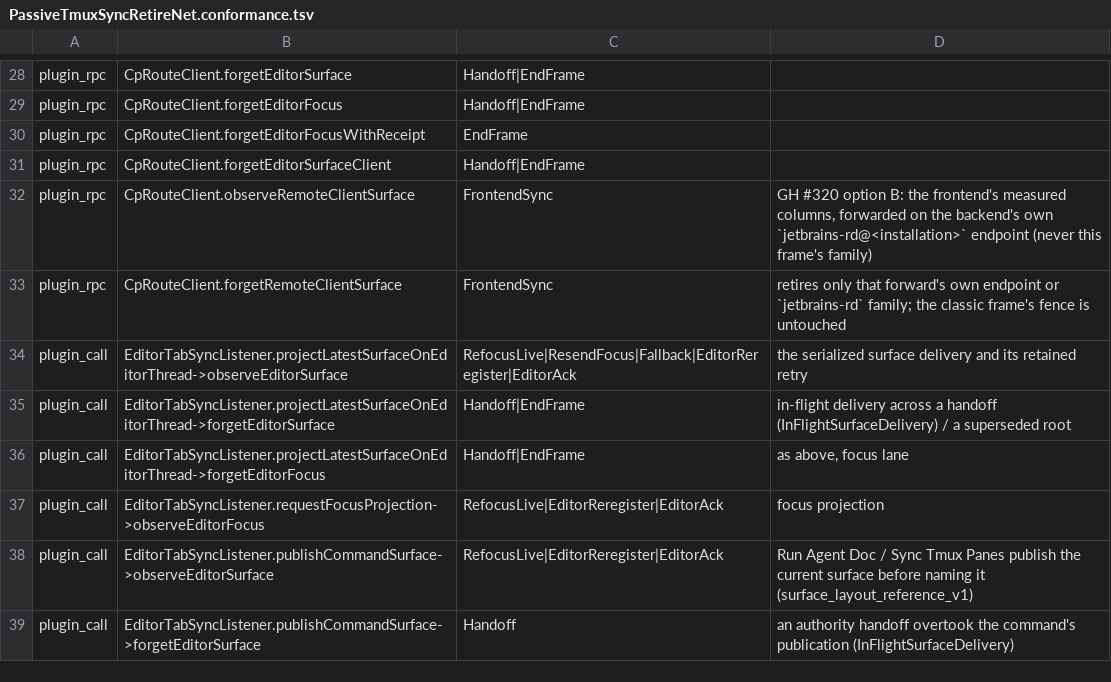
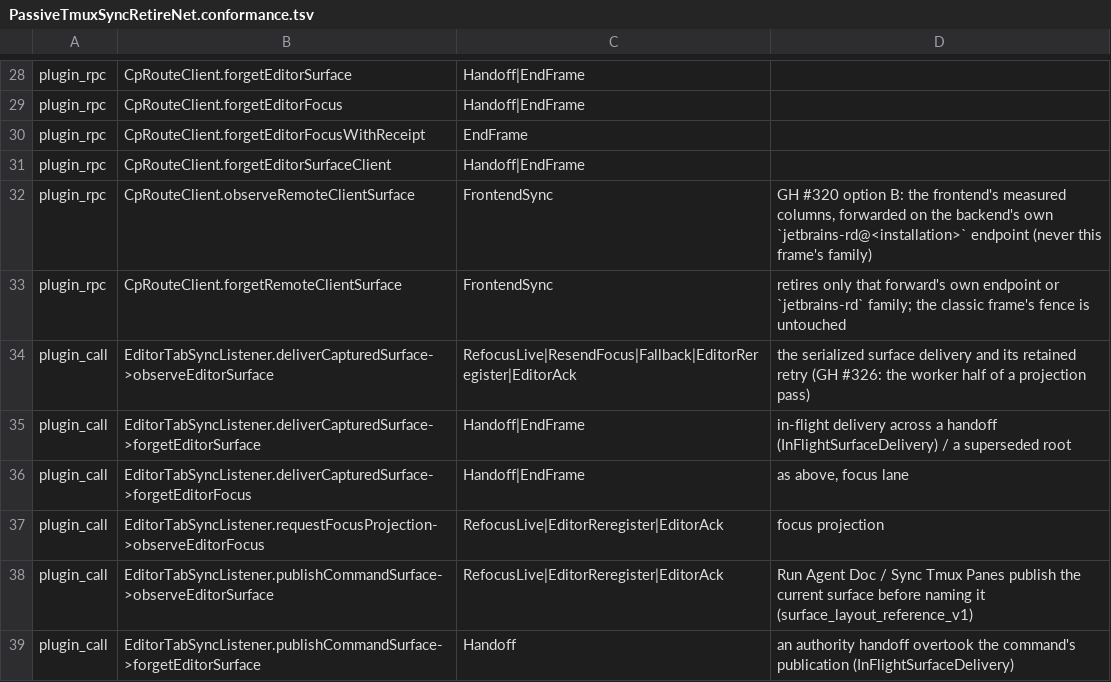
Before and after one commit to btakita/agent-doc, a TSV file: formal/tla/PassiveTmuxSyncRetireNet.conformance.tsv, drawn as a sheet; only a part is shown, gaps mark what is left out.

Commit message:
feat(jetbrains): derive the automatic editor surface behind the native boundary (GH #326 phase 2)
The surface projection in EditorTabSyncListener.captureSurface was the
largest Kotlin rule set left behind the exact-263 restart wall. It is now
the `surface_projection` derivation of `agent_doc_editor_derive_json`,
answered by the hot-reloaded libagent_doc on the surface delivery worker.

- Native (`agent-doc-editor-surface::surface_projection`, dispatched by the
  IO crate) owns the remote-client authority decision (GH #154/#177), every
  readiness deferral, the #stickymdpane visible-document union including the
  GH #320 Remote Dev union, active-document resolution, open-tab proximity,
  stale-selection settling on visible documents and columns, the local
  `window_layout` or Remote Dev fold layout and its withholding when it omits
  the preferred document, the `[layout-detect]` lines, and the controller
  payload including `column_order`. The Remote Dev fold runs only for a ready
  projection, so a deferred capture never advances its memory.
- Kotlin captures evidence only (`SurfaceProjectionEvidence`); the EDT runs
  no surface rule. The payload stays JSON so a field a newer library adds
  reaches the controller without a plugin generation. The worker then adds
  only the filesystem root choice and path normalization.
- A deferral keeps the observation pending until a ready projection is
  released for delivery; the worker schedules the bounded EDT re-read. A
  lower-authority edge that the ordering refuses while an observation is
  pending now re-reads that observation instead of being dropped against a
  stale capture. Commands report a deferral as
  `surface_capture_deferred reason=...` and keep their --col snapshot.
- Frozen floor: `SurfaceProjection.frozen` composes the pre-#326
  SurfaceReport/SelectionProjectionSettling rules and is never extended.
  Shared parity fixture editor-derivations/surface_projection.json (13
  cases) is answered by the Rust derivation and the frozen floor.
- Conformance table rows follow the delivery into deliverCapturedSurface.
- SPEC: editors/jetbrains/SPEC.md "Restart-free logic upgrades",
  editors/SPEC.md, editors/jetbrains/AGENTS.md.
- Plugin generations: classic 0.2.735, 262 0.2.736, 263 0.2.737.

```diff
--- a/formal/tla/PassiveTmuxSyncRetireNet.conformance.tsv
+++ b/formal/tla/PassiveTmuxSyncRetireNet.conformance.tsv
@@ -33,5 +33,5 @@ plugin_rpc	CpRouteClient.observeRemoteClientSurface	FrontendSync	GH #320 option
 plugin_rpc	CpRouteClient.forgetRemoteClientSurface	FrontendSync	retires only that forward's own endpoint or `jetbrains-rd` family; the classic frame's fence is untouched
-plugin_call	EditorTabSyncListener.projectLatestSurfaceOnEditorThread->observeEditorSurface	RefocusLive|ResendFocus|Fallback|EditorReregister|EditorAck	the serialized surface delivery and its retained retry
-plugin_call	EditorTabSyncListener.projectLatestSurfaceOnEditorThread->forgetEditorSurface	Handoff|EndFrame	in-flight delivery across a handoff (InFlightSurfaceDelivery) / a superseded root
-plugin_call	EditorTabSyncListener.projectLatestSurfaceOnEditorThread->forgetEditorFocus	Handoff|EndFrame	as above, focus lane
+plugin_call	EditorTabSyncListener.deliverCapturedSurface->observeEditorSurface	RefocusLive|ResendFocus|Fallback|EditorReregister|EditorAck	the serialized surface delivery and its retained retry (GH #326: the worker half of a projection pass)
+plugin_call	EditorTabSyncListener.deliverCapturedSurface->forgetEditorSurface	Handoff|EndFrame	in-flight delivery across a handoff (InFlightSurfaceDelivery) / a superseded root
+plugin_call	EditorTabSyncListener.deliverCapturedSurface->forgetEditorFocus	Handoff|EndFrame	as above, focus lane
 plugin_call	EditorTabSyncListener.requestFocusProjection->observeEditorFocus	RefocusLive|EditorReregister|EditorAck	focus projection
```
Also changed, not shown: 17 other files.
